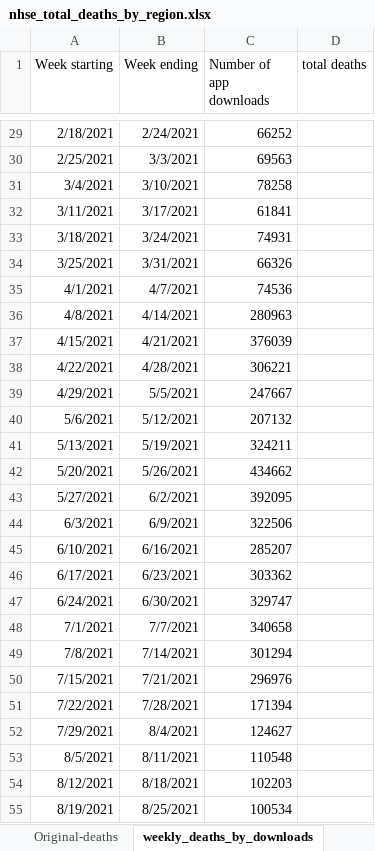
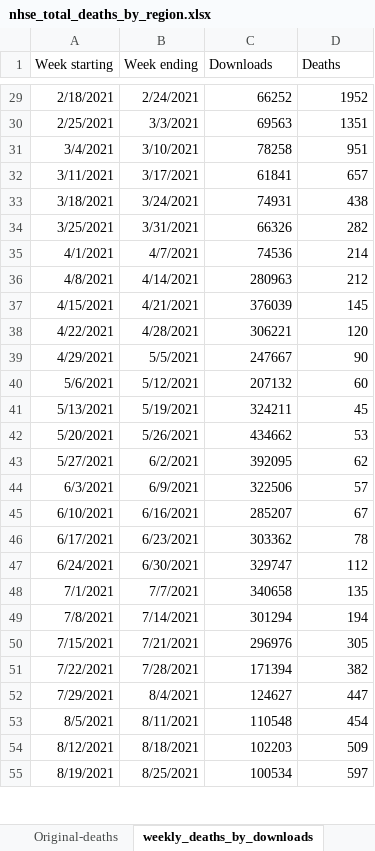
Before and after one commit to JSDale/COM618-DataScience, an Excel workbook: application/data/nhse_total_deaths_by_region.xlsx, sheet weekly_deaths_by_downloads, drawn as a sheet; only a part is shown, gaps mark what is left out; values as stored, in another font and other column widths than the file's, no borders; the diff covers the shown part only; the diff names each change by its address in the sheet, - before the commit and + after, or states it on an @@ line.

```diff
--- a/application/data/nhse_total_deaths_by_region.xlsx (sheet weekly_deaths_by_downloads)
+++ b/application/data/nhse_total_deaths_by_region.xlsx (sheet weekly_deaths_by_downloads)
-C1: Number of app downloads
+C1: Downloads
-D1: total deaths
+D1: Deaths
-D29 (Deaths): (empty)
+D29 (Deaths): 1952
-D30 (Deaths): (empty)
+D30 (Deaths): 1351
-D31 (Deaths): (empty)
+D31 (Deaths): 951
-D32 (Deaths): (empty)
+D32 (Deaths): 657
-D33 (Deaths): (empty)
+D33 (Deaths): 438
-D34 (Deaths): (empty)
+D34 (Deaths): 282
-D35 (Deaths): (empty)
+D35 (Deaths): 214
-D36 (Deaths): (empty)
+D36 (Deaths): 212
-D37 (Deaths): (empty)
+D37 (Deaths): 145
-D38 (Deaths): (empty)
+D38 (Deaths): 120
-D39 (Deaths): (empty)
+D39 (Deaths): 90
-D40 (Deaths): (empty)
+D40 (Deaths): 60
-D41 (Deaths): (empty)
+D41 (Deaths): 45
-D42 (Deaths): (empty)
+D42 (Deaths): 53
-D43 (Deaths): (empty)
+D43 (Deaths): 62
-D44 (Deaths): (empty)
+D44 (Deaths): 57
-D45 (Deaths): (empty)
+D45 (Deaths): 67
-D46 (Deaths): (empty)
+D46 (Deaths): 78
-D47 (Deaths): (empty)
+D47 (Deaths): 112
-D48 (Deaths): (empty)
+D48 (Deaths): 135
-D49 (Deaths): (empty)
+D49 (Deaths): 194
-D50 (Deaths): (empty)
+D50 (Deaths): 305
-D51 (Deaths): (empty)
+D51 (Deaths): 382
-D52 (Deaths): (empty)
+D52 (Deaths): 447
-D53 (Deaths): (empty)
+D53 (Deaths): 454
-D54 (Deaths): (empty)
+D54 (Deaths): 509
-D55 (Deaths): (empty)
+D55 (Deaths): 597
```
Also changed, not shown: 8 removed rows and 50 edited cells elsewhere in this sheet, 3 other files.
